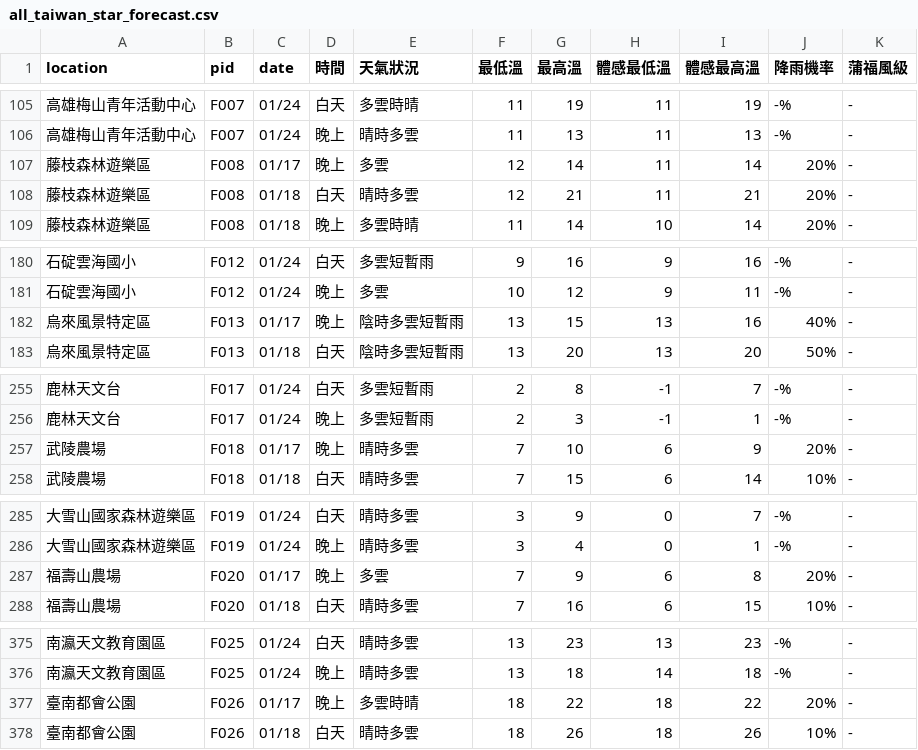
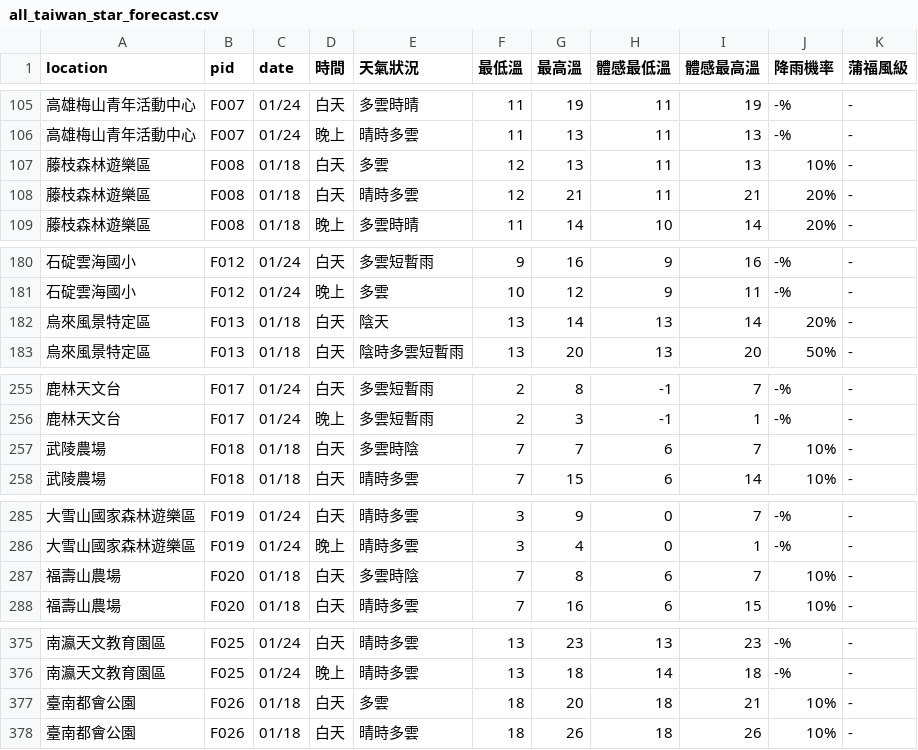
Before and after one commit to ryan841267-crypto/star_watching, a CSV file: all_taiwan_star_forecast.csv, drawn as a sheet; only a part is shown, gaps mark what is left out; the diff covers the shown part only.

```diff
--- a/all_taiwan_star_forecast.csv
+++ b/all_taiwan_star_forecast.csv
@@ -106,3 +106,3 @@
 高雄梅山青年活動中心,F007,01/24,晚上,晴時多雲,11,13,11,13,-%,-
-藤枝森林遊樂區,F008,01/17,晚上,多雲,12,14,11,14,20%,-
+藤枝森林遊樂區,F008,01/18,白天,多雲,12,13,11,13,10%,-
 藤枝森林遊樂區,F008,01/18,白天,晴時多雲,12,21,11,21,20%,-
@@ -181,3 +181,3 @@
 石碇雲海國小,F012,01/24,晚上,多雲,10,12,9,11,-%,-
-烏來風景特定區,F013,01/17,晚上,陰時多雲短暫雨,13,15,13,16,40%,-
+烏來風景特定區,F013,01/18,白天,陰天,13,14,13,14,20%,-
 烏來風景特定區,F013,01/18,白天,陰時多雲短暫雨,13,20,13,20,50%,-
@@ -256,3 +256,3 @@
 鹿林天文台,F017,01/24,晚上,多雲短暫雨,2,3,-1,1,-%,-
-武陵農場,F018,01/17,晚上,晴時多雲,7,10,6,9,20%,-
+武陵農場,F018,01/18,白天,多雲時陰,7,7,6,7,10%,-
 武陵農場,F018,01/18,白天,晴時多雲,7,15,6,14,10%,-
@@ -286,3 +286,3 @@
 大雪山國家森林遊樂區,F019,01/24,晚上,晴時多雲,3,4,0,1,-%,-
-福壽山農場,F020,01/17,晚上,多雲,7,9,6,8,20%,-
+福壽山農場,F020,01/18,白天,多雲時陰,7,8,6,7,10%,-
 福壽山農場,F020,01/18,白天,晴時多雲,7,16,6,15,10%,-
@@ -376,3 +376,3 @@
 南瀛天文教育園區,F025,01/24,晚上,晴時多雲,13,18,14,18,-%,-
-臺南都會公園,F026,01/17,晚上,多雲時晴,18,22,18,22,20%,-
+臺南都會公園,F026,01/18,白天,多雲,18,20,18,21,10%,-
 臺南都會公園,F026,01/18,白天,晴時多雲,18,26,18,26,10%,-
```
Also changed, not shown: 97 edited cells elsewhere in this file.
